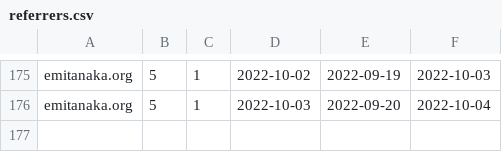
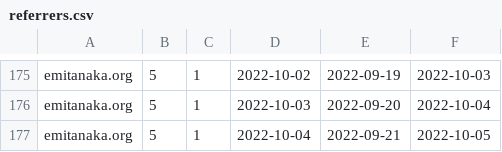
Before and after one commit to emitanaka/actions, a CSV file: data/referrers.csv, drawn as a sheet; only a part is shown, gaps mark what is left out; the diff names each change by its address in the sheet, - before the commit and + after, or states it on an @@ line.

```diff
--- a/data/referrers.csv
+++ b/data/referrers.csv
+row 177: emitanaka.org | 5 | 1 | 2022-10-04 | 2022-09-21 | 2022-10-05
```
Also changed, not shown: data/clones.csv, data/paths.csv, 3 other files.
